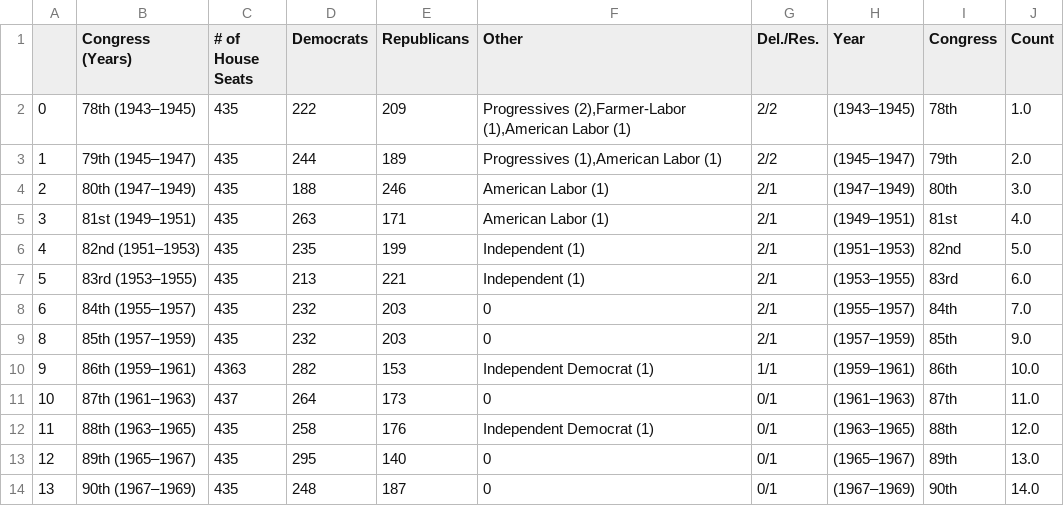
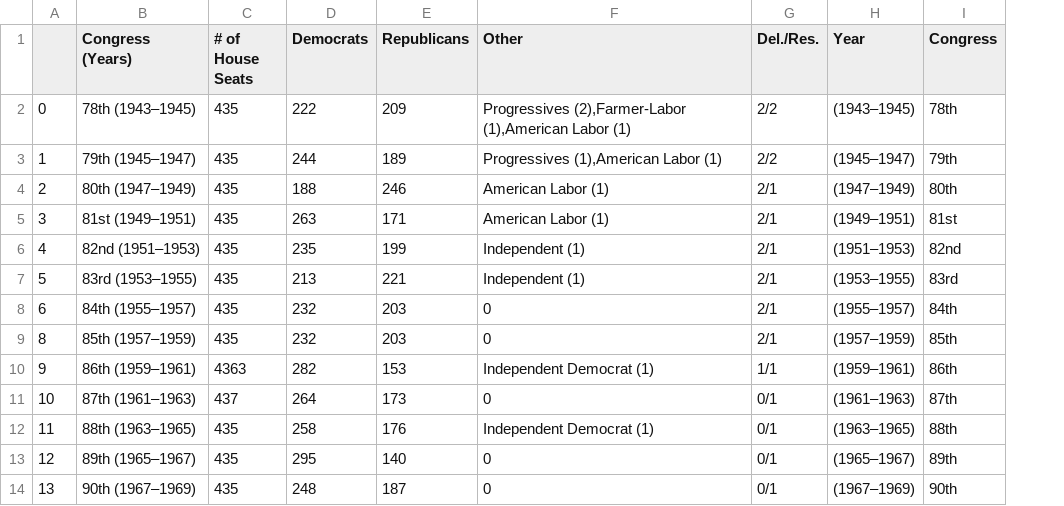
Before and after one commit to samgivian/DH140_FinalProject_Submission, a CSV file: CongressDataset.csv, drawn as a sheet; only a part is shown; the diff names each change by its address in the sheet, - before the commit and + after, or states it on an @@ line.

```diff
--- a/CongressDataset.csv
+++ b/CongressDataset.csv
-column J (Count), rows 2-14: 1.0 | 2.0 | 3.0 | 4.0 | 5.0 | 6.0 | 7.0 | 9.0 | 10.0 | 11.0 | 12.0 | 13.0 | 14.0
```
Also changed, not shown: 1 other file.
